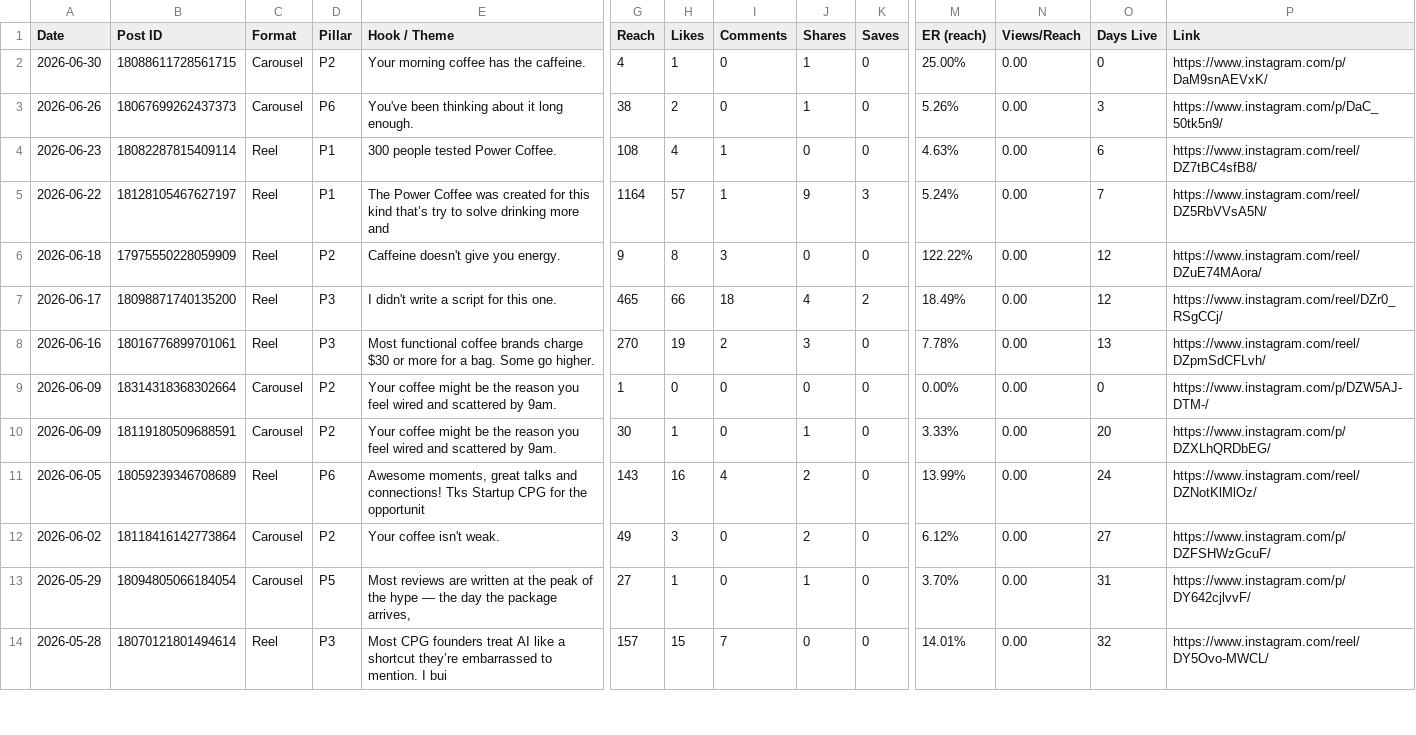
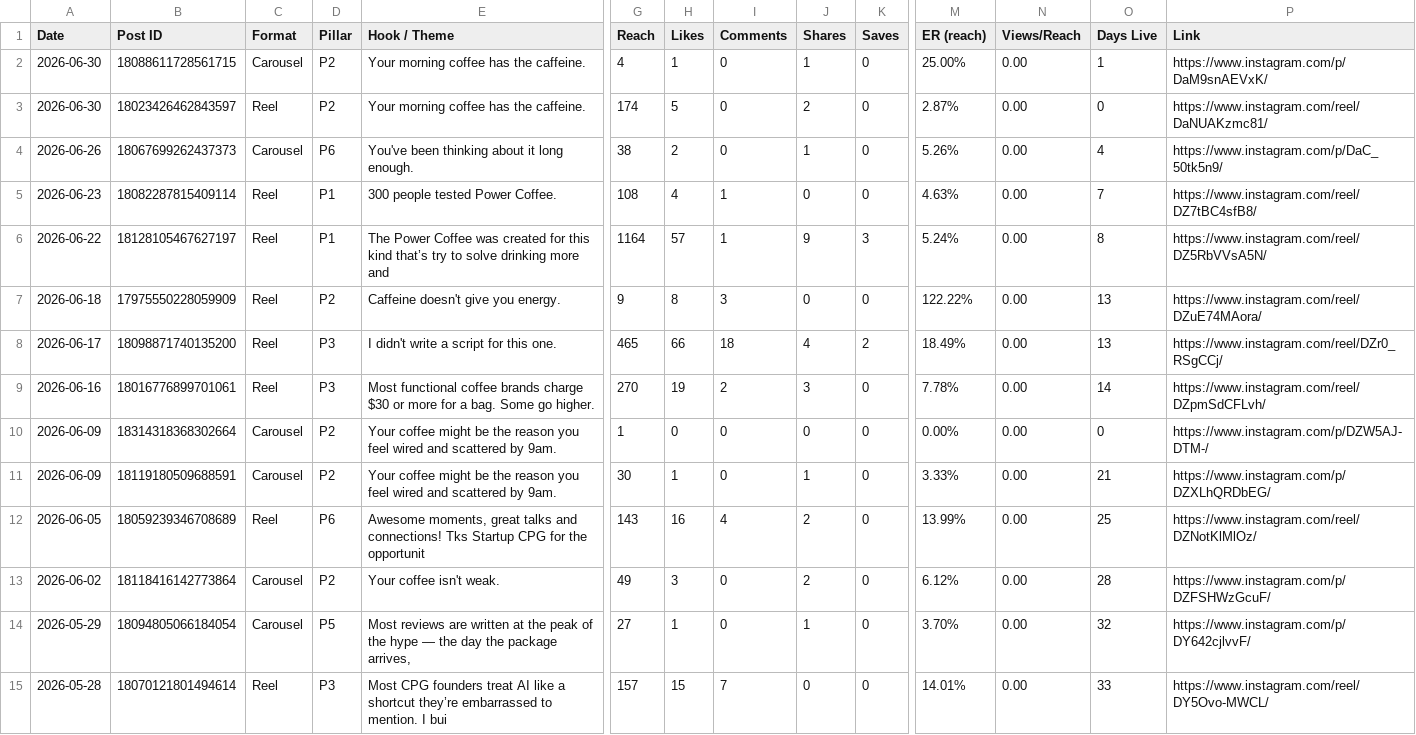
Before and after one commit to lacerdareis-ai/power_coffee_repo, a CSV file: 04-Analytics/instagram-analytics-may2026.csv, drawn as a sheet; only a part is shown, gaps mark what is left out; addresses are those after the commit; rows hold the shown columns only; the diff covers the shown part only; the diff names each change by its address in the sheet, - before the commit and + after, or states it on an @@ line.

```diff
--- a/04-Analytics/instagram-analytics-may2026.csv
+++ b/04-Analytics/instagram-analytics-may2026.csv
-O2 (Days Live): 0
+O2 (Days Live): 1
+row 3: 2026-06-30 | 18023426462843597 | Reel | P2 | Your morning coffee has the caffeine. | 174 | 5 | 0 | 2 | 0 | 2.87% | 0.00 | 0 | https://www.instagram.com/reel/DaNUAKzmc81/
-O4 (Days Live): 3
+O4 (Days Live): 4
-O5 (Days Live): 6
+O5 (Days Live): 7
-O6 (Days Live): 7
+O6 (Days Live): 8
-O7:O8 (Days Live): 12
+O7:O8 (Days Live): 13
-O9 (Days Live): 13
+O9 (Days Live): 14
-O11 (Days Live): 20
+O11 (Days Live): 21
-O12 (Days Live): 24
+O12 (Days Live): 25
-O13 (Days Live): 27
+O13 (Days Live): 28
-O14 (Days Live): 31
+O14 (Days Live): 32
-O15 (Days Live): 32
+O15 (Days Live): 33
```
Also changed, not shown: 111 edited cells elsewhere in this file, 1 other file.
